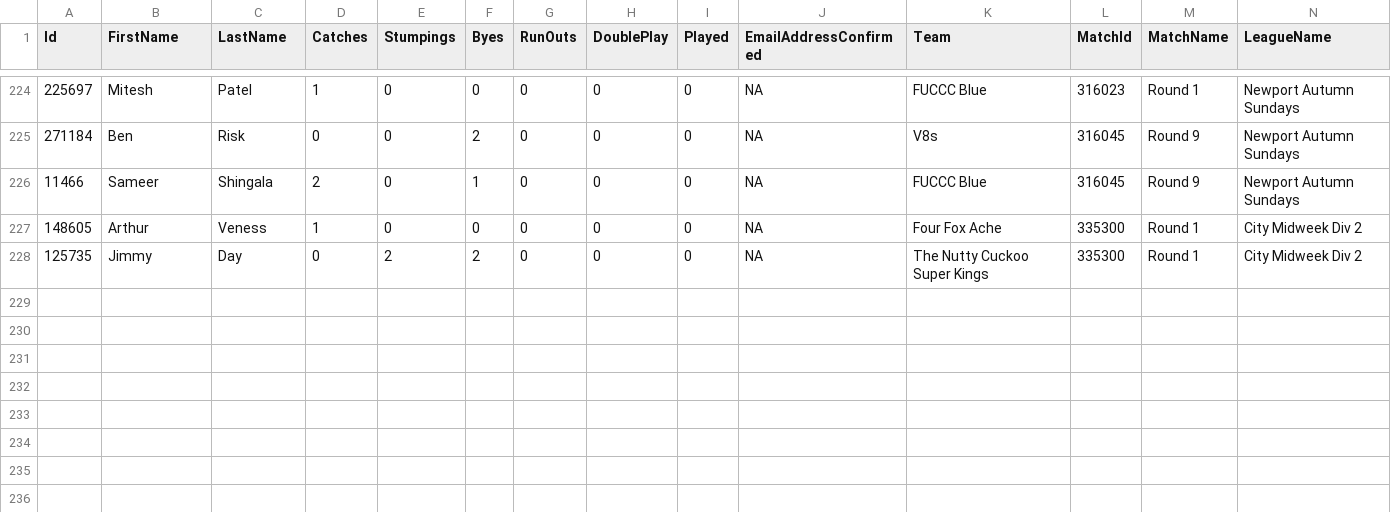
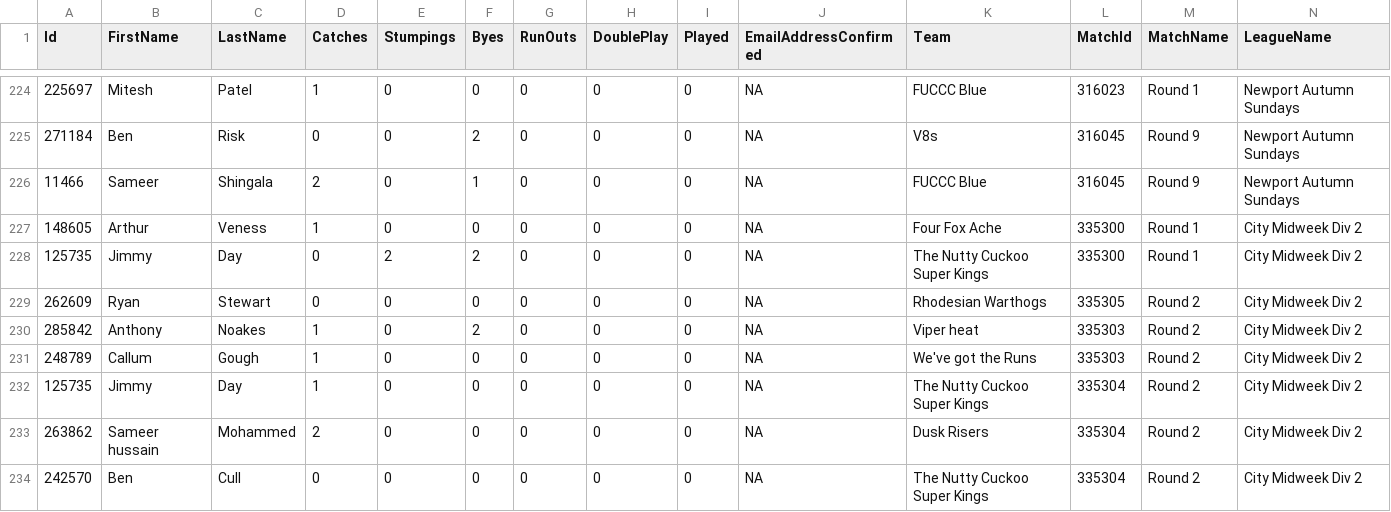
Before and after one commit to jimmyday12/nutty-cuckoo-super-kings, a CSV file: data/keeping_detailed.csv, drawn as a sheet; only a part is shown, gaps mark what is left out; rows hold the shown columns only; the diff names each change by its address in the sheet, - before the commit and + after, or states it on an @@ line.

```diff
--- a/data/keeping_detailed.csv
+++ b/data/keeping_detailed.csv
+row 229: 262609 | Ryan | Stewart | 0 | 0 | 0 | 0 | 0 | 0 | NA | Rhodesian Warthogs | 335305 | Round 2 | City Midweek Div 2
+row 230: 285842 | Anthony | Noakes | 1 | 0 | 2 | 0 | 0 | 0 | NA | Viper heat | 335303 | Round 2 | City Midweek Div 2
+row 231: 248789 | Callum | Gough | 1 | 0 | 0 | 0 | 0 | 0 | NA | We've got the Runs | 335303 | Round 2 | City Midweek Div 2
+row 232: 125735 | Jimmy | Day | 1 | 0 | 0 | 0 | 0 | 0 | NA | The Nutty Cuckoo Super Kings | 335304 | Round 2 | City Midweek Div 2
+row 233: 263862 | Sameer hussain | Mohammed | 2 | 0 | 0 | 0 | 0 | 0 | NA | Dusk Risers | 335304 | Round 2 | City Midweek Div 2
+row 234: 242570 | Ben | Cull | 0 | 0 | 0 | 0 | 0 | 0 | NA | The Nutty Cuckoo Super Kings | 335304 | Round 2 | City Midweek Div 2
```
Also changed, not shown: data/bowling_summary.csv, data/fielding_detailed.csv, 28 other files.
